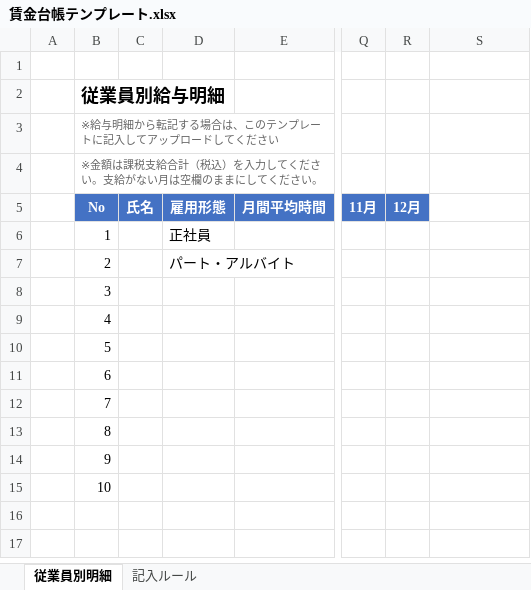
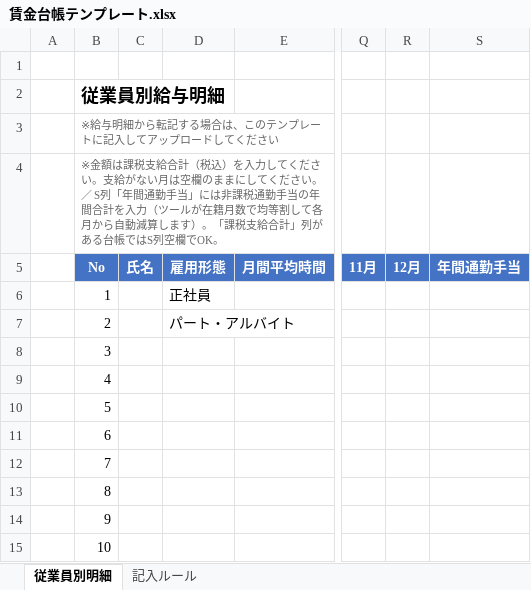
Before and after one commit to hane-colorfulbox/hojokin, an Excel workbook: ツール/賃金台帳テンプレート.xlsx, sheet 従業員別明細, drawn as a sheet; only a part is shown, gaps mark what is left out; values as stored, in another font and other column widths than the file's, no borders; the diff names each change by its address in the sheet, - before the commit and + after, or states it on an @@ line.

Commit message:
feat(wage): 年間通勤手当列を導入しR216を課税給与基準に自動補正
賃金台帳に「課税支給合計」列が無い給与計算ソフト出力（合計は通勤費
込み）に対応。テンプレに「年間通勤手当」列を1列追加するだけで、
ツール側が在籍月数で均等割して各月の支給額から自動減算する。

- ツール/賃金台帳テンプレート.xlsx: S列「年間通勤手当」を追加
- wage_reader._HEADER_ALIASES: transport_annual キーを追加
- wage_reader._parse_section_summary: 在籍月数で均等割減算（中途者対応）
- docs/賃金台帳変換手順_CC向け.md: §3.1 通勤手当の扱いを追記
- 後方互換: 列が無い既存xlsxは従来動作（テストで確認済）

R216 を「給与所得として課税対象」のみに揃え、通勤費の過大計上を防ぐ
（公募要領 第6回 p.10 / 国税庁 No.2585）。

```diff
--- a/ツール/賃金台帳テンプレート.xlsx (sheet 従業員別明細)
+++ b/ツール/賃金台帳テンプレート.xlsx (sheet 従業員別明細)
-B4: …ださい。
+B4: …ださい。 ／ S列「年間通勤手当」には非課税通勤手当の年間合計を入力（ツールが在籍月数で均等割して各月から自動減算します）。「課税支給合計」列がある台帳ではS列空欄でOK。
-S5: (empty)
+S5: 年間通勤手当
-S5 fill: none
+S5 fill: #4472C4
```
Also changed, not shown: sheet 記入ルール, 2 other files.
